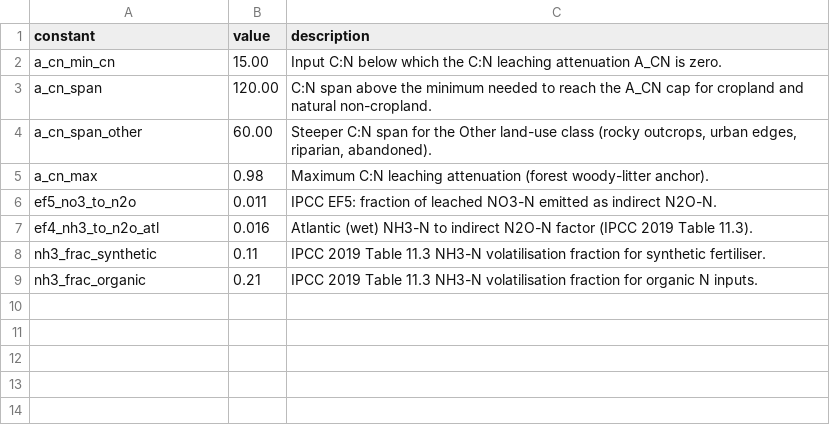
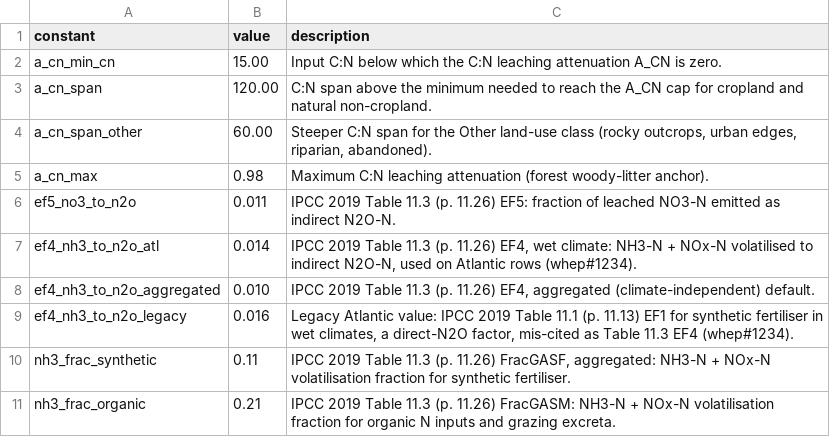
Before and after one commit to eduaguilera/whep, a CSV file: inst/extdata/balances/n_attenuation_constants.csv, drawn as a sheet.

```diff
--- a/inst/extdata/balances/n_attenuation_constants.csv
+++ b/inst/extdata/balances/n_attenuation_constants.csv
@@ -5,5 +5,7 @@ a_cn_span_other,60.00,"Steeper C:N span for the Other land-use class (rocky outc
 a_cn_max,0.98,"Maximum C:N leaching attenuation (forest woody-litter anchor)."
-ef5_no3_to_n2o,0.011,"IPCC EF5: fraction of leached NO3-N emitted as indirect N2O-N."
-ef4_nh3_to_n2o_atl,0.016,"Atlantic (wet) NH3-N to indirect N2O-N factor (IPCC 2019 Table 11.3)."
-nh3_frac_synthetic,0.11,"IPCC 2019 Table 11.3 NH3-N volatilisation fraction for synthetic fertiliser."
-nh3_frac_organic,0.21,"IPCC 2019 Table 11.3 NH3-N volatilisation fraction for organic N inputs."
+ef5_no3_to_n2o,0.011,"IPCC 2019 Table 11.3 (p. 11.26) EF5: fraction of leached NO3-N emitted as indirect N2O-N."
+ef4_nh3_to_n2o_atl,0.014,"IPCC 2019 Table 11.3 (p. 11.26) EF4, wet climate: NH3-N + NOx-N volatilised to indirect N2O-N, used on Atlantic rows (whep#1234)."
+ef4_nh3_to_n2o_aggregated,0.010,"IPCC 2019 Table 11.3 (p. 11.26) EF4, aggregated (climate-independent) default."
+ef4_nh3_to_n2o_legacy,0.016,"Legacy Atlantic value: IPCC 2019 Table 11.1 (p. 11.13) EF1 for synthetic fertiliser in wet climates, a direct-N2O factor, mis-cited as Table 11.3 EF4 (whep#1234)."
+nh3_frac_synthetic,0.11,"IPCC 2019 Table 11.3 (p. 11.26) FracGASF, aggregated: NH3-N + NOx-N volatilisation fraction for synthetic fertiliser."
+nh3_frac_organic,0.21,"IPCC 2019 Table 11.3 (p. 11.26) FracGASM: NH3-N + NOx-N volatilisation fraction for organic N inputs and grazing excreta."
```
Also changed, not shown: 7 other files.
